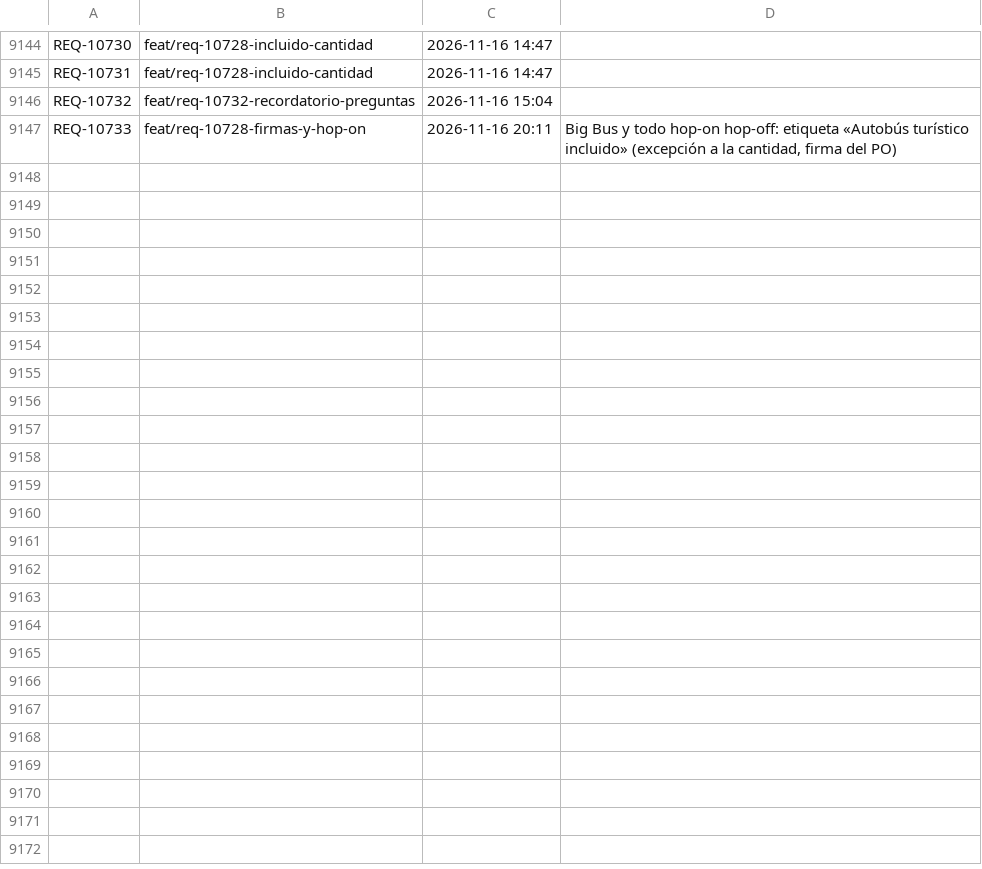
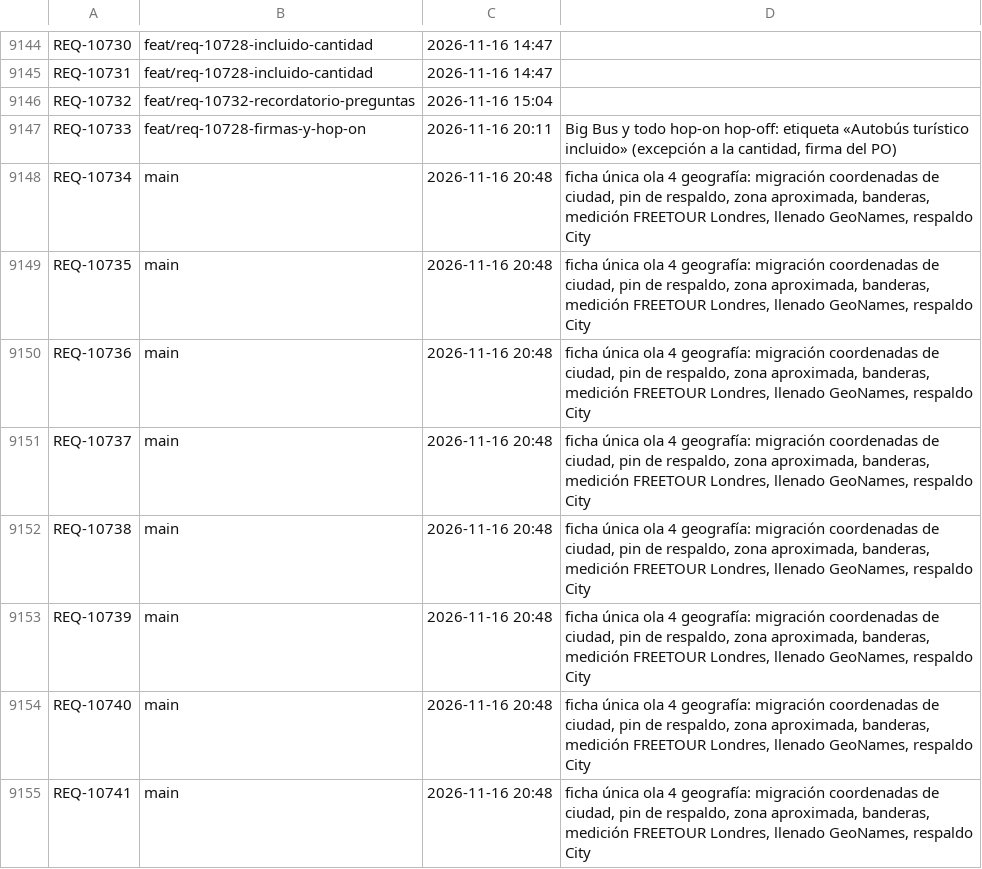
Before and after one commit to adrianrodvarmxb-cloud/travel-puzzle-web, a TSV file: folios.tsv, drawn as a sheet; only a part is shown, gaps mark what is left out; the diff names each change by its address in the sheet, - before the commit and + after, or states it on an @@ line.

```diff
--- a/folios.tsv
+++ b/folios.tsv
+row 9148: REQ-10734 | main | 2026-11-16 20:48 | ficha única ola 4 geografía: migración coordenadas de ciudad, pin de respaldo, zona aproximada, banderas, medición FREETOUR Londres, llenado GeoNames, respaldo City
+row 9149: REQ-10735 | main | 2026-11-16 20:48 | ficha única ola 4 geografía: migración coordenadas de ciudad, pin de respaldo, zona aproximada, banderas, medición FREETOUR Londres, llenado GeoNames, respaldo City
+row 9150: REQ-10736 | main | 2026-11-16 20:48 | ficha única ola 4 geografía: migración coordenadas de ciudad, pin de respaldo, zona aproximada, banderas, medición FREETOUR Londres, llenado GeoNames, respaldo City
+row 9151: REQ-10737 | main | 2026-11-16 20:48 | ficha única ola 4 geografía: migración coordenadas de ciudad, pin de respaldo, zona aproximada, banderas, medición FREETOUR Londres, llenado GeoNames, respaldo City
+row 9152: REQ-10738 | main | 2026-11-16 20:48 | ficha única ola 4 geografía: migración coordenadas de ciudad, pin de respaldo, zona aproximada, banderas, medición FREETOUR Londres, llenado GeoNames, respaldo City
+row 9153: REQ-10739 | main | 2026-11-16 20:48 | ficha única ola 4 geografía: migración coordenadas de ciudad, pin de respaldo, zona aproximada, banderas, medición FREETOUR Londres, llenado GeoNames, respaldo City
+row 9154: REQ-10740 | main | 2026-11-16 20:48 | ficha única ola 4 geografía: migración coordenadas de ciudad, pin de respaldo, zona aproximada, banderas, medición FREETOUR Londres, llenado GeoNames, respaldo City
+row 9155: REQ-10741 | main | 2026-11-16 20:48 | ficha única ola 4 geografía: migración coordenadas de ciudad, pin de respaldo, zona aproximada, banderas, medición FREETOUR Londres, llenado GeoNames, respaldo City
```
